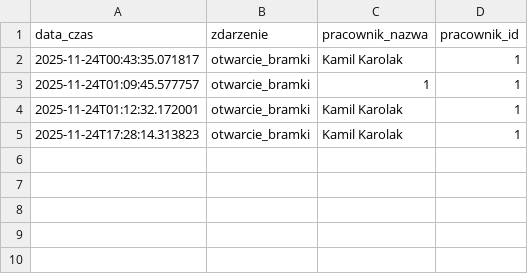
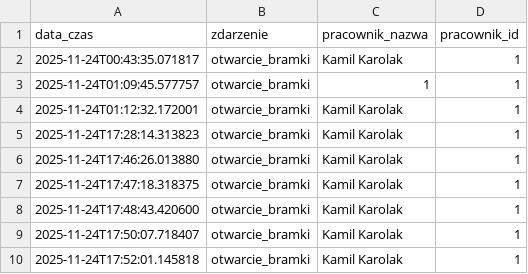
Before and after one commit to bysiorq/alkotesterpl, a CSV file: logi/zdarzenia.csv, drawn as a sheet; the diff names each change by its address in the sheet, - before the commit and + after, or states it on an @@ line.

```diff
--- a/logi/zdarzenia.csv
+++ b/logi/zdarzenia.csv
+row 6: 2025-11-24T17:46:26.013880 | otwarcie_bramki | Kamil Karolak | 1
+row 7: 2025-11-24T17:47:18.318375 | otwarcie_bramki | Kamil Karolak | 1
+row 8: 2025-11-24T17:48:43.420600 | otwarcie_bramki | Kamil Karolak | 1
+row 9: 2025-11-24T17:50:07.718407 | otwarcie_bramki | Kamil Karolak | 1
+row 10: 2025-11-24T17:52:01.145818 | otwarcie_bramki | Kamil Karolak | 1
```
Also changed, not shown: logi/pomiary.csv, 5 other files.
